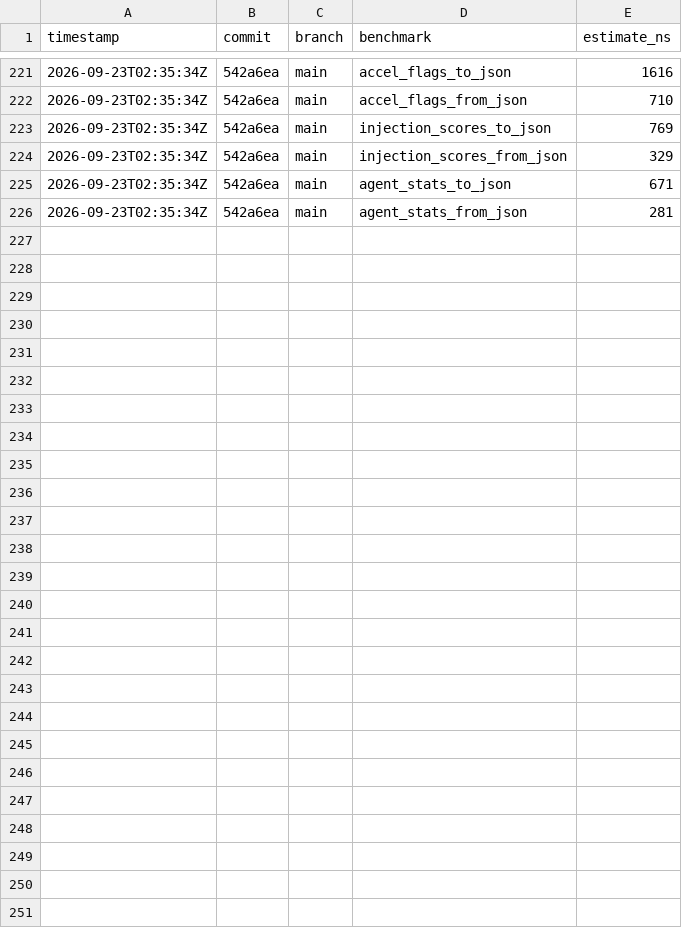
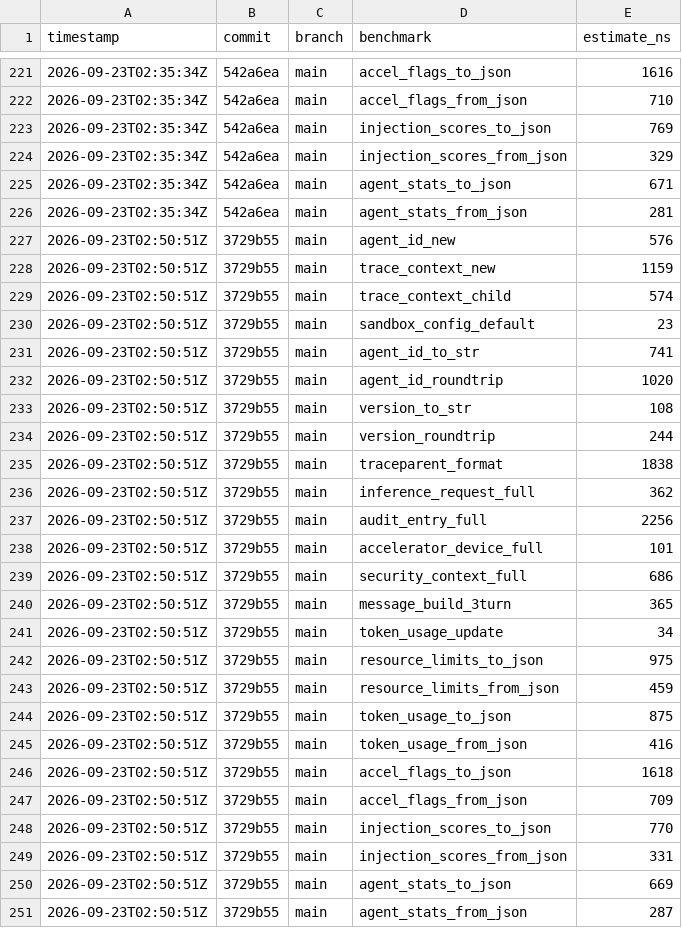
Before and after one commit to MacCracken/agnostik, a CSV file: docs/benchmarks/history.csv, drawn as a sheet; only a part is shown, gaps mark what is left out.

```diff
--- a/docs/benchmarks/history.csv
+++ b/docs/benchmarks/history.csv
@@ -226 +226,26 @@ timestamp,commit,branch,benchmark,estimate_ns
 2026-09-23T02:35:34Z,542a6ea,main,agent_stats_from_json,281
+2026-09-23T02:50:51Z,3729b55,main,agent_id_new,576
+2026-09-23T02:50:51Z,3729b55,main,trace_context_new,1159
+2026-09-23T02:50:51Z,3729b55,main,trace_context_child,574
+2026-09-23T02:50:51Z,3729b55,main,sandbox_config_default,23
+2026-09-23T02:50:51Z,3729b55,main,agent_id_to_str,741
+2026-09-23T02:50:51Z,3729b55,main,agent_id_roundtrip,1020
+2026-09-23T02:50:51Z,3729b55,main,version_to_str,108
+2026-09-23T02:50:51Z,3729b55,main,version_roundtrip,244
+2026-09-23T02:50:51Z,3729b55,main,traceparent_format,1838
+2026-09-23T02:50:51Z,3729b55,main,inference_request_full,362
+2026-09-23T02:50:51Z,3729b55,main,audit_entry_full,2256
+2026-09-23T02:50:51Z,3729b55,main,accelerator_device_full,101
+2026-09-23T02:50:51Z,3729b55,main,security_context_full,686
+2026-09-23T02:50:51Z,3729b55,main,message_build_3turn,365
+2026-09-23T02:50:51Z,3729b55,main,token_usage_update,34
+2026-09-23T02:50:51Z,3729b55,main,resource_limits_to_json,975
+2026-09-23T02:50:51Z,3729b55,main,resource_limits_from_json,459
+2026-09-23T02:50:51Z,3729b55,main,token_usage_to_json,875
+2026-09-23T02:50:51Z,3729b55,main,token_usage_from_json,416
+2026-09-23T02:50:51Z,3729b55,main,accel_flags_to_json,1618
+2026-09-23T02:50:51Z,3729b55,main,accel_flags_from_json,709
+2026-09-23T02:50:51Z,3729b55,main,injection_scores_to_json,770
+2026-09-23T02:50:51Z,3729b55,main,injection_scores_from_json,331
+2026-09-23T02:50:51Z,3729b55,main,agent_stats_to_json,669
+2026-09-23T02:50:51Z,3729b55,main,agent_stats_from_json,287
```
Also changed, not shown: 12 other files.
